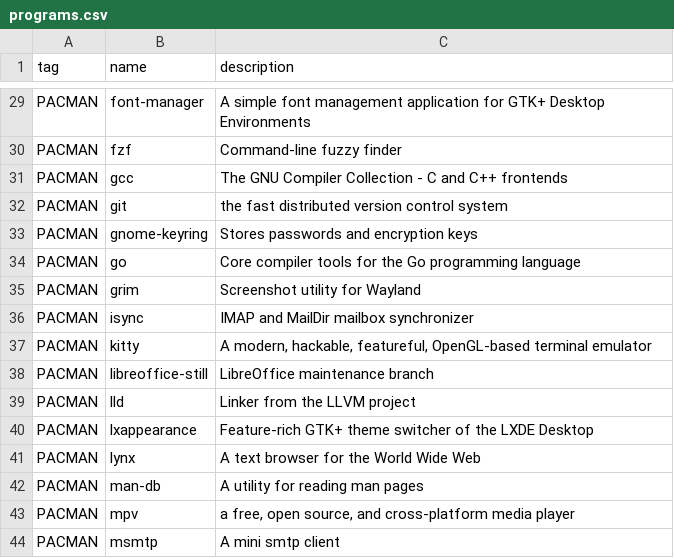
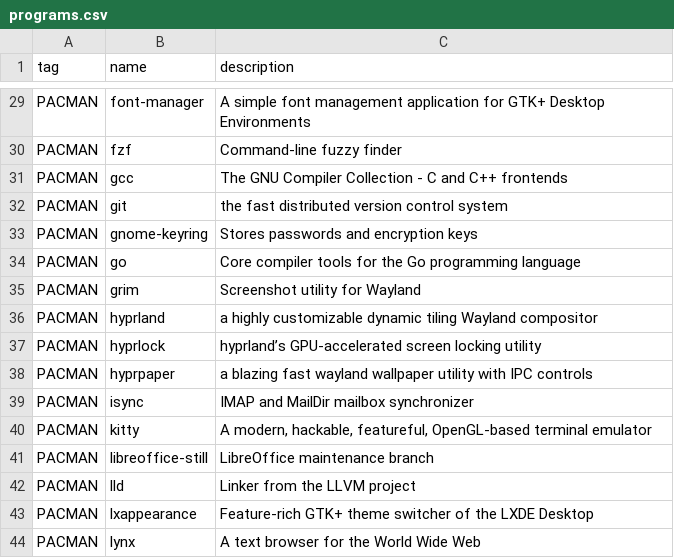
Before and after one commit to oniani/dot, a CSV file: programs.csv, drawn as a sheet; only a part is shown, gaps mark what is left out; the shorter side is filled out with more unchanged rows; the diff names each change by its address in the sheet, - before the commit and + after, or states it on an @@ line.

Commit message:
Updates

```diff
--- a/programs.csv
+++ b/programs.csv
+row 36: PACMAN | hyprland | a highly customizable dynamic tiling Wayland compositor
+row 37: PACMAN | hyprlock | hyprland’s GPU-accelerated screen locking utility
+row 38: PACMAN | hyprpaper | a blazing fast wayland wallpaper utility with IPC controls
```
